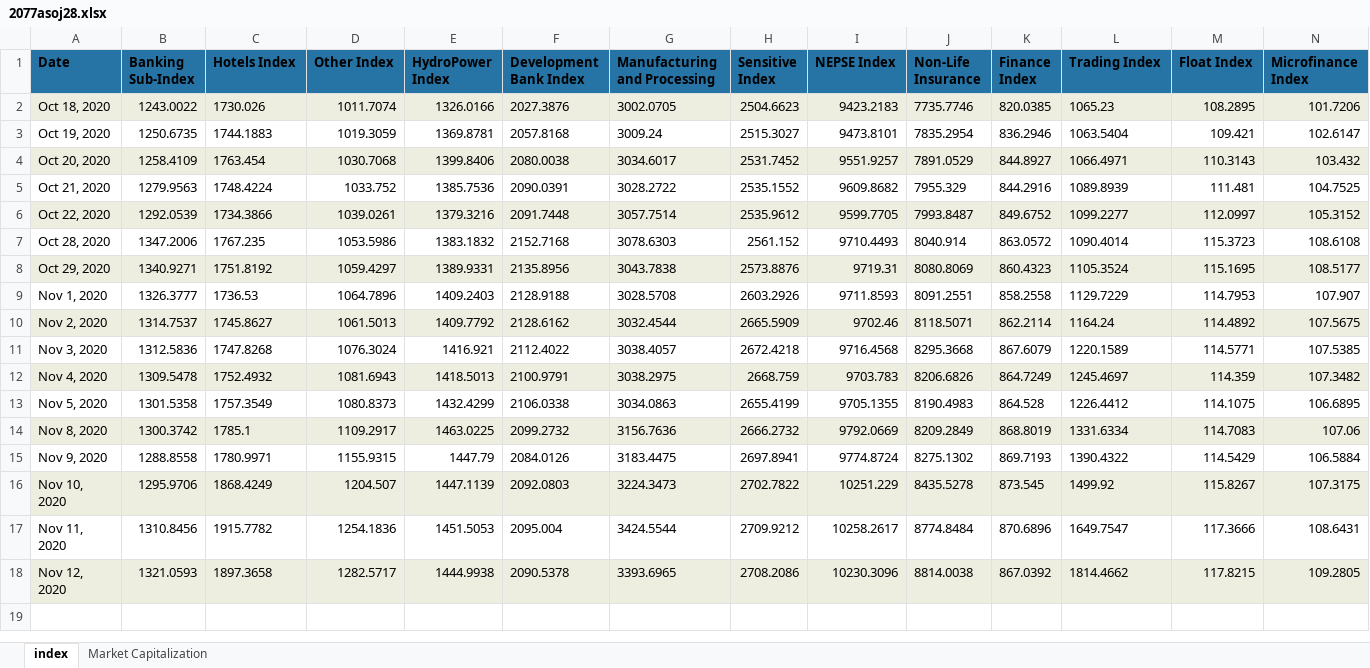
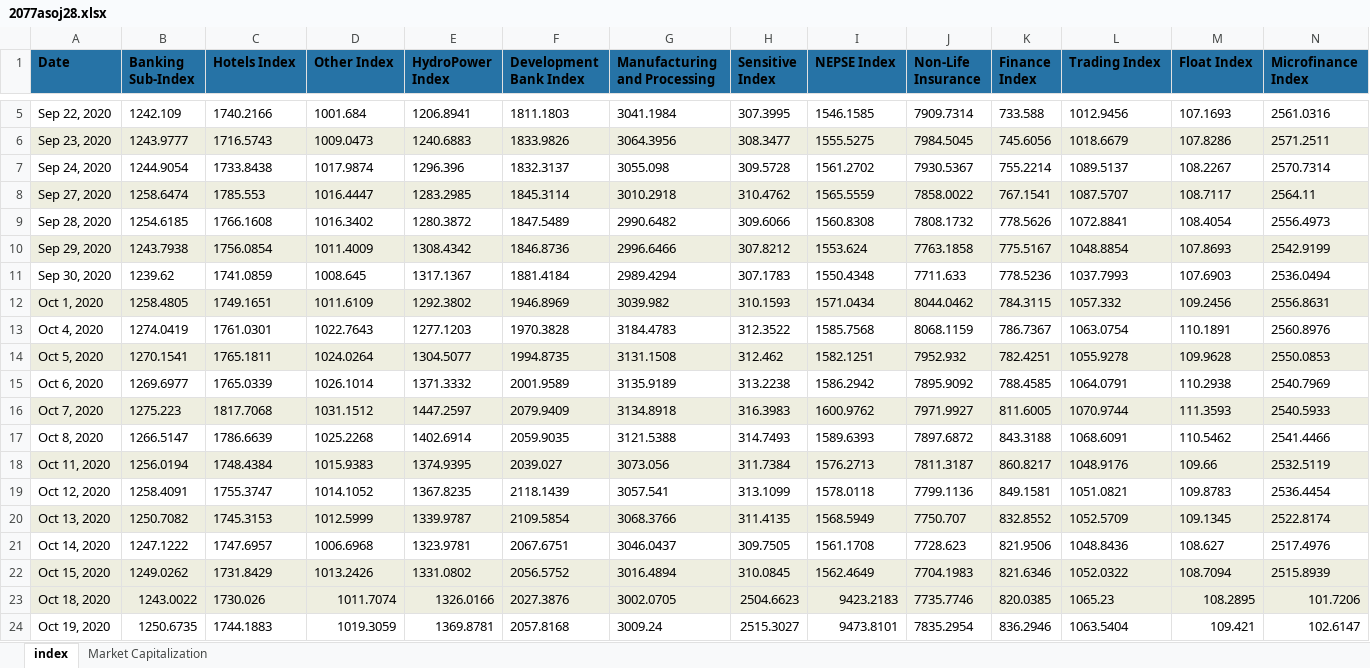
Before and after one commit to rockeyrai/dataVisual, an Excel workbook: stock/data/finance/2077asoj28.xlsx, sheet index, drawn as a sheet; only a part is shown, gaps mark what is left out; the shorter side is filled out with more unchanged rows; values as stored, in another font and other column widths than the file's, no borders; rows hold the shown columns only; the diff covers the shown part only; the diff names each change by its address in the sheet, - before the commit and + after, or states it on an @@ line.

Commit message:
ploting the finance minister and nepse index with sector index

```diff
--- a/stock/data/finance/2077asoj28.xlsx (sheet index)
+++ b/stock/data/finance/2077asoj28.xlsx (sheet index)
+row 5: Sep 22, 2020 | 1242.109 | 1740.2166 | 1001.684 | 1206.8941 | 1811.1803 | 3041.1984 | 307.3995 | 1546.1585 | 7909.7314 | 733.588 | 1012.9456 | 107.1693 | 2561.0316
+row 6: Sep 23, 2020 | 1243.9777 | 1716.5743 | 1009.0473 | 1240.6883 | 1833.9826 | 3064.3956 | 308.3477 | 1555.5275 | 7984.5045 | 745.6056 | 1018.6679 | 107.8286 | 2571.2511
+row 7: Sep 24, 2020 | 1244.9054 | 1733.8438 | 1017.9874 | 1296.396 | 1832.3137 | 3055.098 | 309.5728 | 1561.2702 | 7930.5367 | 755.2214 | 1089.5137 | 108.2267 | 2570.7314
+row 8: Sep 27, 2020 | 1258.6474 | 1785.553 | 1016.4447 | 1283.2985 | 1845.3114 | 3010.2918 | 310.4762 | 1565.5559 | 7858.0022 | 767.1541 | 1087.5707 | 108.7117 | 2564.11
+row 9: Sep 28, 2020 | 1254.6185 | 1766.1608 | 1016.3402 | 1280.3872 | 1847.5489 | 2990.6482 | 309.6066 | 1560.8308 | 7808.1732 | 778.5626 | 1072.8841 | 108.4054 | 2556.4973
+row 10: Sep 29, 2020 | 1243.7938 | 1756.0854 | 1011.4009 | 1308.4342 | 1846.8736 | 2996.6466 | 307.8212 | 1553.624 | 7763.1858 | 775.5167 | 1048.8854 | 107.8693 | 2542.9199
+row 11: Sep 30, 2020 | 1239.62 | 1741.0859 | 1008.645 | 1317.1367 | 1881.4184 | 2989.4294 | 307.1783 | 1550.4348 | 7711.633 | 778.5236 | 1037.7993 | 107.6903 | 2536.0494
+row 12: Oct 1, 2020 | 1258.4805 | 1749.1651 | 1011.6109 | 1292.3802 | 1946.8969 | 3039.982 | 310.1593 | 1571.0434 | 8044.0462 | 784.3115 | 1057.332 | 109.2456 | 2556.8631
+row 13: Oct 4, 2020 | 1274.0419 | 1761.0301 | 1022.7643 | 1277.1203 | 1970.3828 | 3184.4783 | 312.3522 | 1585.7568 | 8068.1159 | 786.7367 | 1063.0754 | 110.1891 | 2560.8976
+row 14: Oct 5, 2020 | 1270.1541 | 1765.1811 | 1024.0264 | 1304.5077 | 1994.8735 | 3131.1508 | 312.462 | 1582.1251 | 7952.932 | 782.4251 | 1055.9278 | 109.9628 | 2550.0853
+row 15: Oct 6, 2020 | 1269.6977 | 1765.0339 | 1026.1014 | 1371.3332 | 2001.9589 | 3135.9189 | 313.2238 | 1586.2942 | 7895.9092 | 788.4585 | 1064.0791 | 110.2938 | 2540.7969
+row 16: Oct 7, 2020 | 1275.223 | 1817.7068 | 1031.1512 | 1447.2597 | 2079.9409 | 3134.8918 | 316.3983 | 1600.9762 | 7971.9927 | 811.6005 | 1070.9744 | 111.3593 | 2540.5933
+row 17: Oct 8, 2020 | 1266.5147 | 1786.6639 | 1025.2268 | 1402.6914 | 2059.9035 | 3121.5388 | 314.7493 | 1589.6393 | 7897.6872 | 843.3188 | 1068.6091 | 110.5462 | 2541.4466
+row 18: Oct 11, 2020 | 1256.0194 | 1748.4384 | 1015.9383 | 1374.9395 | 2039.027 | 3073.056 | 311.7384 | 1576.2713 | 7811.3187 | 860.8217 | 1048.9176 | 109.66 | 2532.5119
+row 19: Oct 12, 2020 | 1258.4091 | 1755.3747 | 1014.1052 | 1367.8235 | 2118.1439 | 3057.541 | 313.1099 | 1578.0118 | 7799.1136 | 849.1581 | 1051.0821 | 109.8783 | 2536.4454
+row 20: Oct 13, 2020 | 1250.7082 | 1745.3153 | 1012.5999 | 1339.9787 | 2109.5854 | 3068.3766 | 311.4135 | 1568.5949 | 7750.707 | 832.8552 | 1052.5709 | 109.1345 | 2522.8174
+row 21: Oct 14, 2020 | 1247.1222 | 1747.6957 | 1006.6968 | 1323.9781 | 2067.6751 | 3046.0437 | 309.7505 | 1561.1708 | 7728.623 | 821.9506 | 1048.8436 | 108.627 | 2517.4976
+row 22: Oct 15, 2020 | 1249.0262 | 1731.8429 | 1013.2426 | 1331.0802 | 2056.5752 | 3016.4894 | 310.0845 | 1562.4649 | 7704.1983 | 821.6346 | 1052.0322 | 108.7094 | 2515.8939
```
Also changed, not shown: 3 added rows elsewhere in this sheet, 18 other files.
